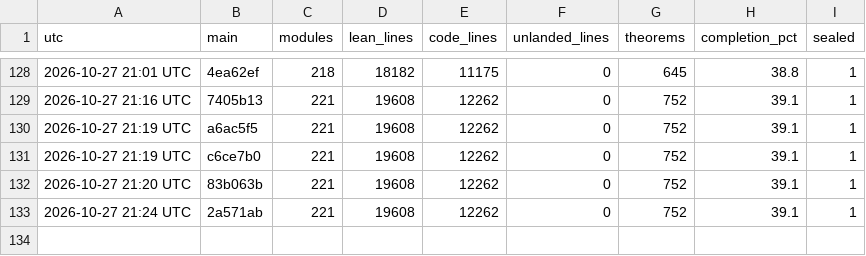
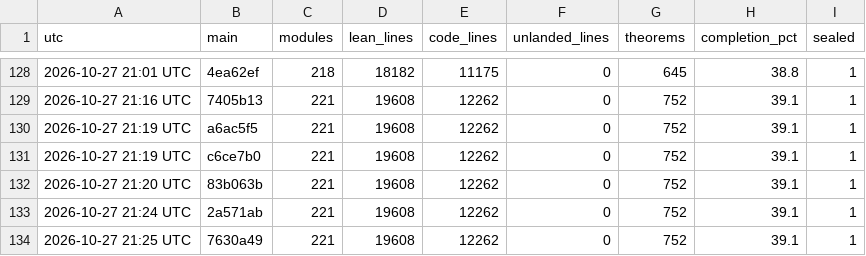
Before and after one commit to aravindkarthigeyan/KAM-dev, a CSV file: docs/campaign/history.csv, drawn as a sheet; only a part is shown, gaps mark what is left out.

```diff
--- a/docs/campaign/history.csv
+++ b/docs/campaign/history.csv
@@ -133 +133,2 @@ utc,main,modules,lean_lines,code_lines,unlanded_lines,theorems,completion_pct,se
 2026-10-27 21:24 UTC,2a571ab,221,19608,12262,0,752,39.1,1
+2026-10-27 21:25 UTC,7630a49,221,19608,12262,0,752,39.1,1
```
Also changed, not shown: 1 other file.
